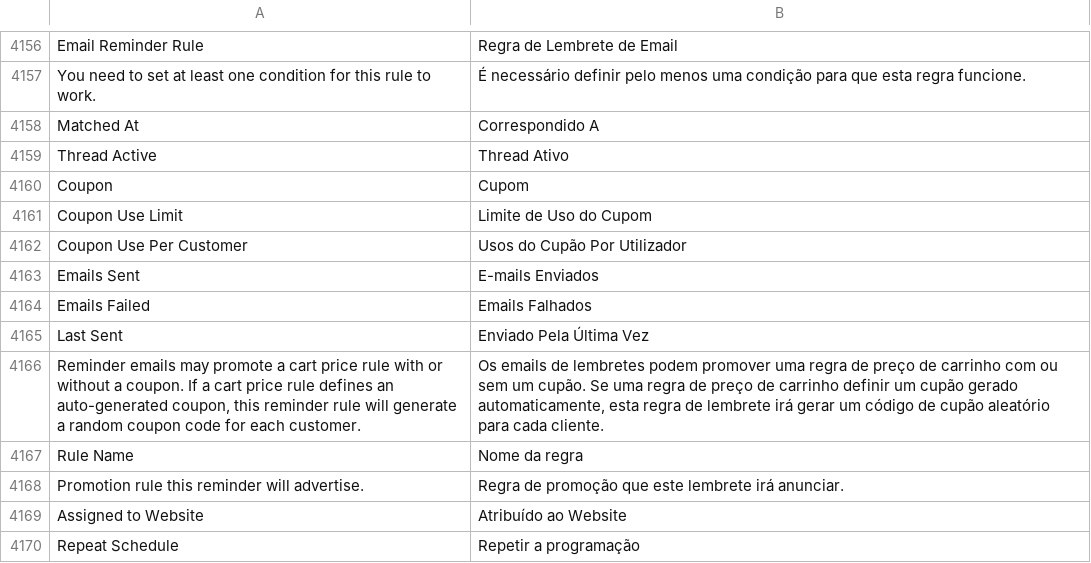
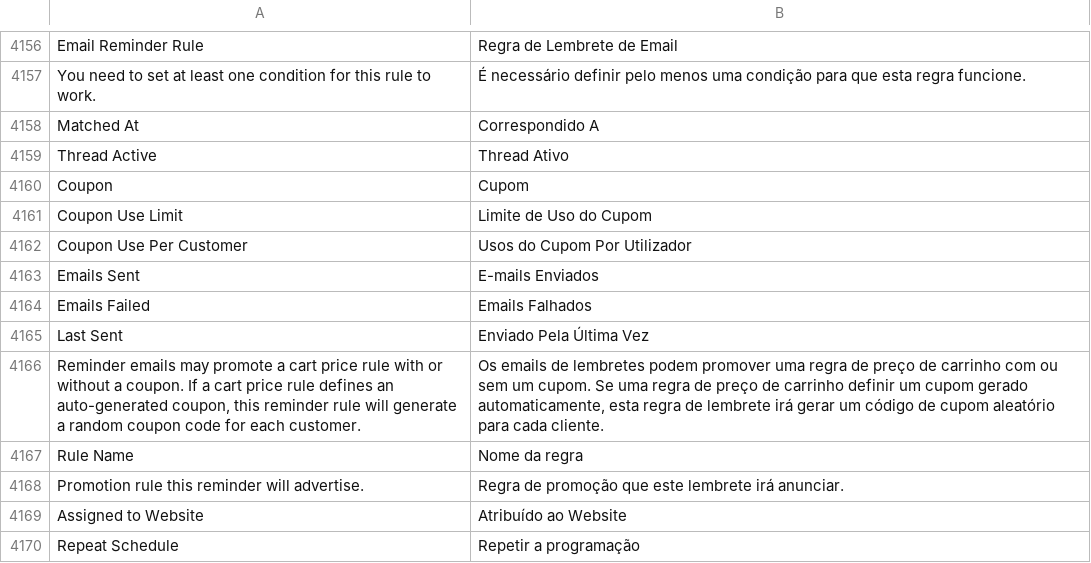
Before and after one commit to rafaelstz/traducao_magento2_pt_br, a CSV file: pt_BR.csv, drawn as a sheet; only a part is shown, gaps mark what is left out.

Commit message:
Fix cupao

```diff
--- a/pt_BR.csv
+++ b/pt_BR.csv
@@ -4316,3 +4316,3 @@ Coupon,Cupom
 "Coupon Use Limit","Limite de Uso do Cupom"
-"Coupon Use Per Customer","Usos do Cupão Por Utilizador"
+"Coupon Use Per Customer","Usos do Cupom Por Utilizador"
 "Emails Sent","E-mails Enviados"
@@ -4320,3 +4320,3 @@ Coupon,Cupom
 "Last Sent","Enviado Pela Última Vez"
-"Reminder emails may promote a cart price rule with or without a coupon. If a cart price rule defines an auto-generated coupon, this reminder rule will generate a random coupon code for each customer.","Os emails de lembretes podem promover uma regra de preço de carrinho com ou sem um cupão. Se uma regra de preço de carrinho definir um cupão gerado automaticamente, esta regra de lembrete irá gerar um código de cupão aleatório para cada cliente."
+"Reminder emails may promote a cart price rule with or without a coupon. If a cart price rule defines an auto-generated coupon, this reminder rule will generate a random coupon code for each customer.","Os emails de lembretes podem promover uma regra de preço de carrinho com ou sem um cupom. Se uma regra de preço de carrinho definir um cupom gerado automaticamente, esta regra de lembrete irá gerar um código de cupom aleatório para cada cliente."
 "Rule Name","Nome da regra"
```
